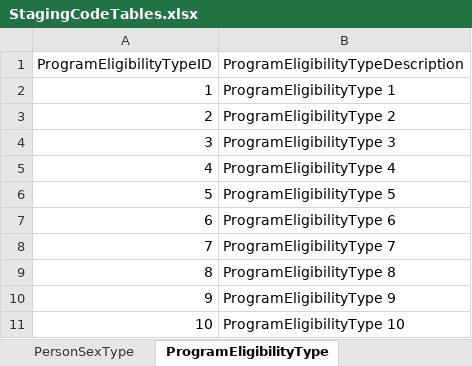
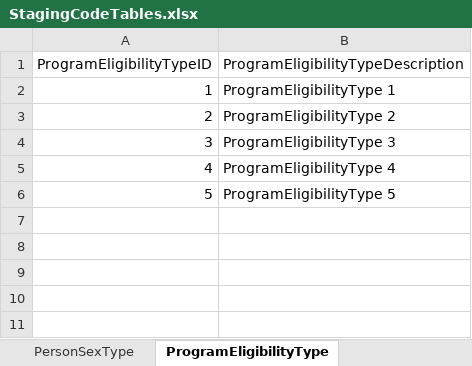
Before and after one commit to ojbc/analytics, an Excel workbook: booking-jail/r-load/OJBCJailBookingLoad/inst/raw/StagingCodeTables.xlsx, sheet ProgramEligibilityType, drawn as a sheet; values as stored, in another font and other column widths than the file's, no borders; the diff names each change by its address in the sheet, - before the commit and + after, or states it on an @@ line.

```diff
--- a/booking-jail/r-load/OJBCJailBookingLoad/inst/raw/StagingCodeTables.xlsx (sheet ProgramEligibilityType)
+++ b/booking-jail/r-load/OJBCJailBookingLoad/inst/raw/StagingCodeTables.xlsx (sheet ProgramEligibilityType)
-row 7: 6 | ProgramEligibilityType 6
-row 8: 7 | ProgramEligibilityType 7
-row 9: 8 | ProgramEligibilityType 8
-row 10: 9 | ProgramEligibilityType 9
-row 11: 10 | ProgramEligibilityType 10
```
Also changed, not shown: sheet ChargeType, sheet DomicileStatusType, sheet TreatmentAdmissionReasonType, sheet EducationLevelType, sheet PersonEthnicityType, sheet LanguageType, 20 more sheets, other sheet tabs, 1 other file.
